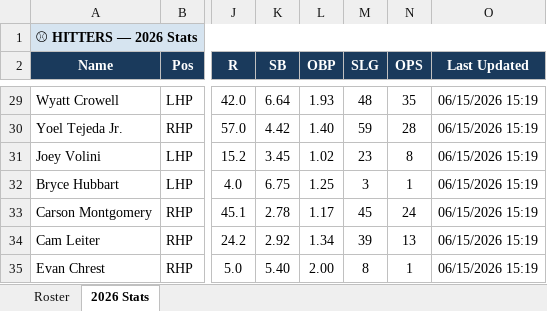
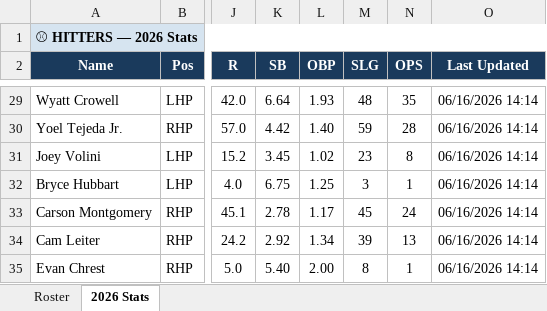
Before and after one commit to JohnVNoles/noles-in-the-show, an Excel workbook: noles_in_the_pros.xlsx, sheet 2026 Stats, drawn as a sheet; only a part is shown, gaps mark what is left out; values as stored, in another font and other column widths than the file's, no borders; the diff covers the shown part only; the diff names each change by its address in the sheet, - before the commit and + after, or states it on an @@ line.

```diff
--- a/noles_in_the_pros.xlsx (sheet 2026 Stats)
+++ b/noles_in_the_pros.xlsx (sheet 2026 Stats)
-O29:O35 (Last Updated): 06/15/2026 15:19
+O29:O35 (Last Updated): 06/16/2026 14:14
```
Also changed, not shown: 40 edited cells elsewhere in this sheet, 4 other files.
